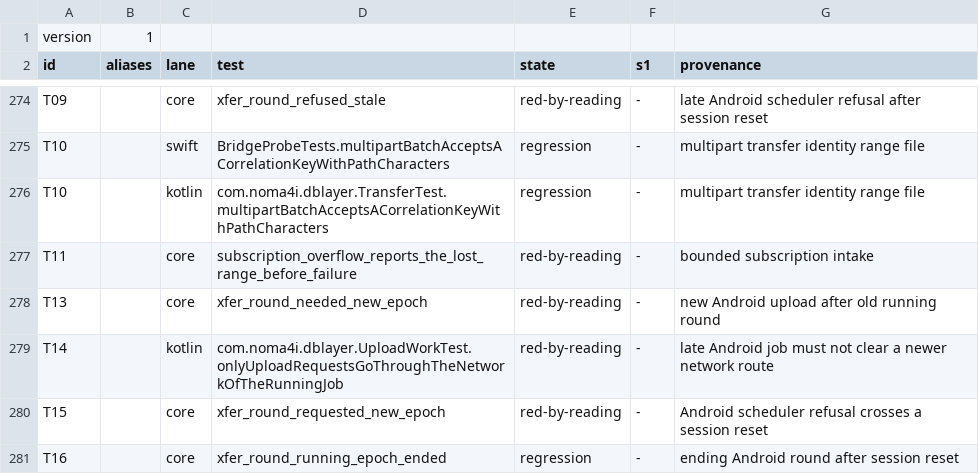
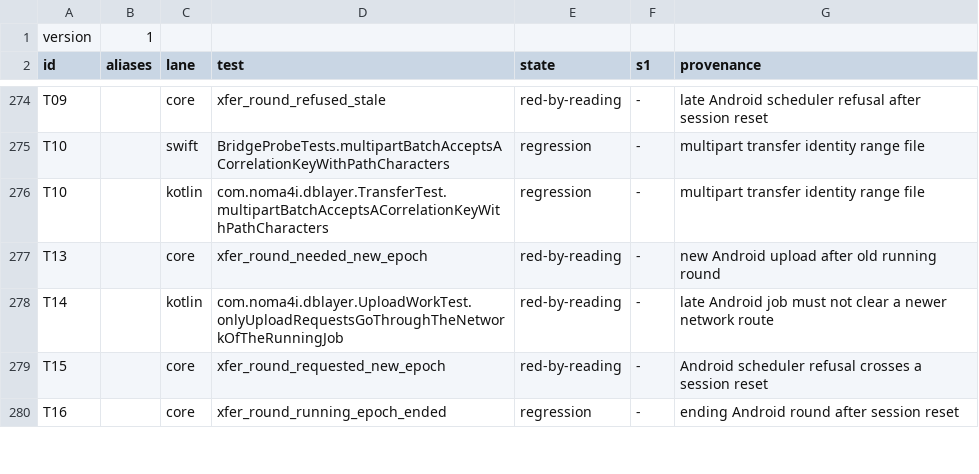
Before and after one commit to noma4i/dblayer, a TSV file: core/src/ffi/selftest/manifest.tsv, drawn as a sheet; only a part is shown, gaps mark what is left out.

Commit message:
Remove the platform subscription path from the core Transport

```diff
--- a/core/src/ffi/selftest/manifest.tsv
+++ b/core/src/ffi/selftest/manifest.tsv
@@ -276,3 +276,2 @@ T10		swift	BridgeProbeTests.multipartBatchAcceptsACorrelationKeyWithPathCharacte
 T10		kotlin	com.noma4i.dblayer.TransferTest.multipartBatchAcceptsACorrelationKeyWithPathCharacters	regression	-	multipart transfer identity range file
-T11		core	subscription_overflow_reports_the_lost_range_before_failure	red-by-reading	-	bounded subscription intake
 T13		core	xfer_round_needed_new_epoch	red-by-reading	-	new Android upload after old running round
```
Also changed, not shown: 37 other files.
